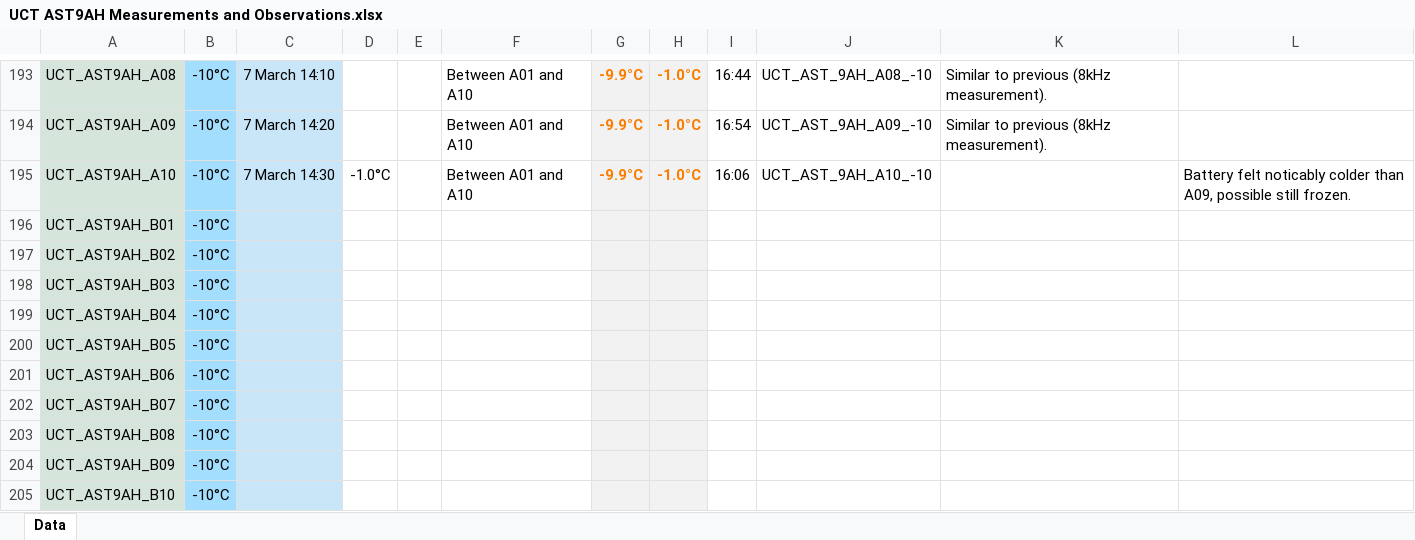
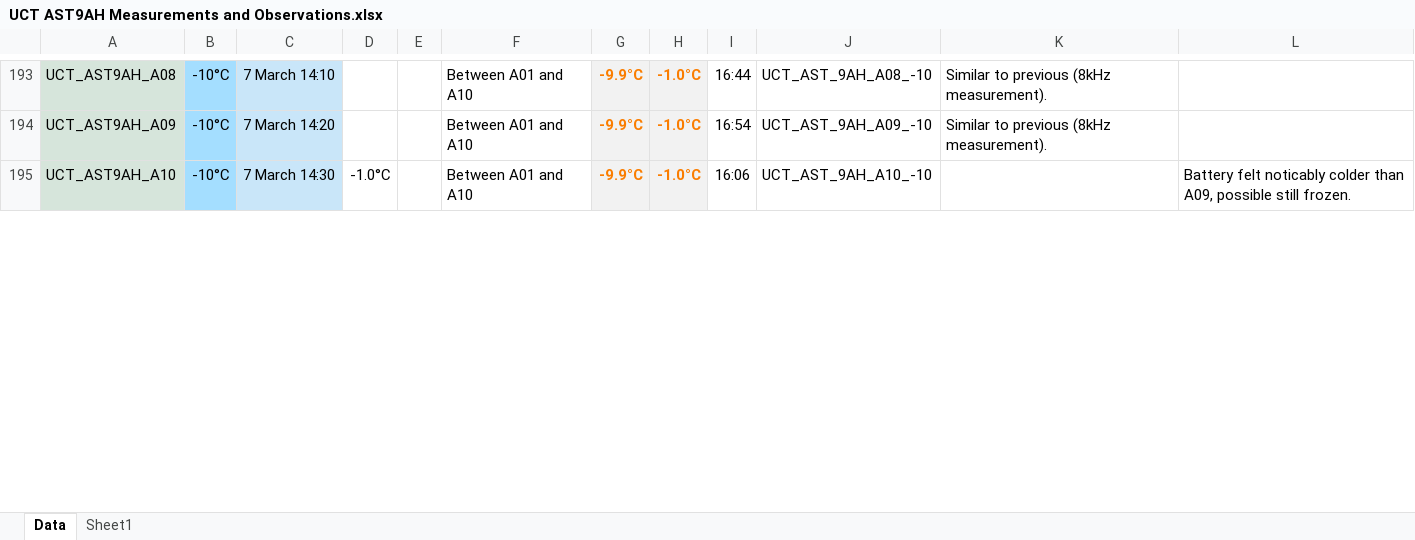
Before and after one commit to UCT-MARiS/SISPS-EXP-SOC, an Excel workbook: Data/UCT AST9AH Measurements and Observations.xlsx, sheet Data, drawn as a sheet; only a part is shown, gaps mark what is left out; values as stored, in another font and other column widths than the file's, no borders; conditional formats not drawn; removed rows and columns are numbered as before the commit, all else as after; the diff covers the shown part only; the diff names each change by its address in the sheet, - before the commit and + after, or states it on an @@ line.

Commit message:
Update observations with Batch B

```diff
--- a/Data/UCT AST9AH Measurements and Observations.xlsx (sheet Data)
+++ b/Data/UCT AST9AH Measurements and Observations.xlsx (sheet Data)
+sheet tab: Sheet1
-row 196: UCT_AST9AH_B01 | -10°C
-row 197: UCT_AST9AH_B02 | -10°C
-row 198: UCT_AST9AH_B03 | -10°C
-row 199: UCT_AST9AH_B04 | -10°C
-row 200: UCT_AST9AH_B05 | -10°C
-row 201: UCT_AST9AH_B06 | -10°C
-row 202: UCT_AST9AH_B07 | -10°C
-row 203: UCT_AST9AH_B08 | -10°C
-row 204: UCT_AST9AH_B09 | -10°C
-row 205: UCT_AST9AH_B10 | -10°C
```
Also changed, not shown: 50 added rows, 40 removed rows and 33 edited cells elsewhere in this sheet, charts or pictures.
